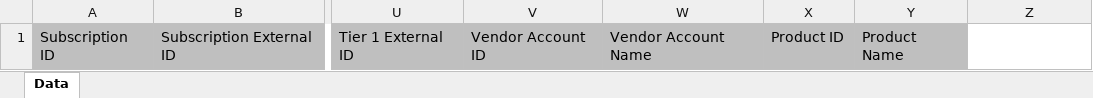
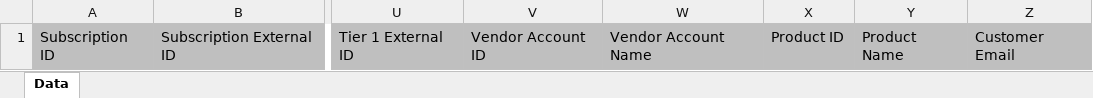
Before and after one commit to cfgrande123/TESLiteReports, an Excel workbook: reports/prepedidos/templates/xlsx/template.xlsx, sheet Data, drawn as a sheet; only a part is shown, gaps mark what is left out; values as stored, in another font and other column widths than the file's, no borders; the diff names each change by its address in the sheet, - before the commit and + after, or states it on an @@ line.

Commit message:
Add files via upload

```diff
--- a/reports/prepedidos/templates/xlsx/template.xlsx (sheet Data)
+++ b/reports/prepedidos/templates/xlsx/template.xlsx (sheet Data)
-Z1: (empty)
+Z1: Customer Email
-Z1 fill: none
+Z1 fill: #BFBFBF
```
